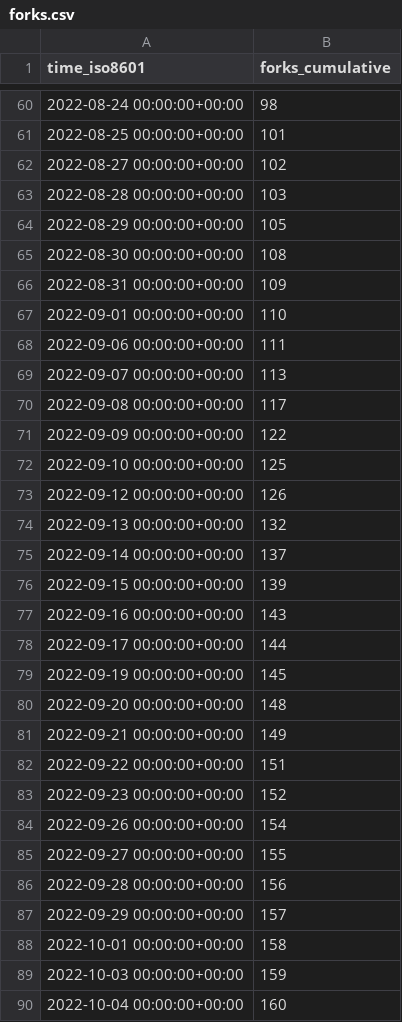
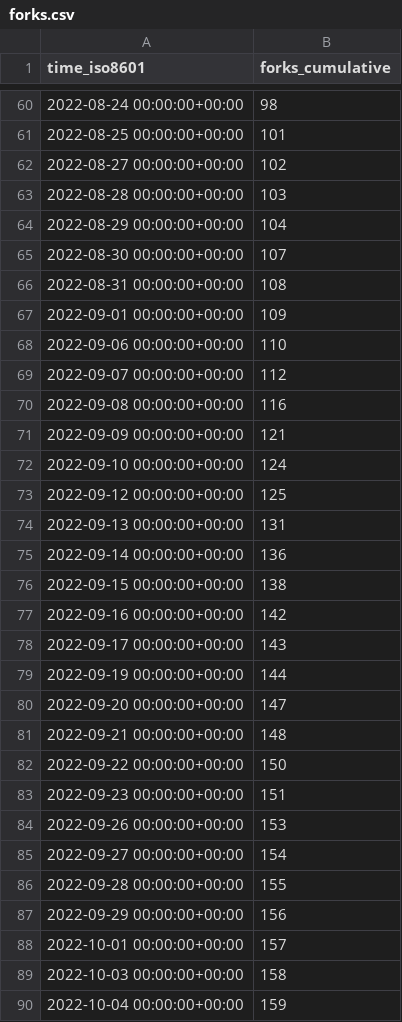
Before and after one commit to twitsforbrains/immich, a CSV file: immich-app/immich/ghrs-data/forks.csv, drawn as a sheet; only a part is shown, gaps mark what is left out; the diff covers the shown part only.

```diff
--- a/immich-app/immich/ghrs-data/forks.csv
+++ b/immich-app/immich/ghrs-data/forks.csv
@@ -63,28 +63,28 @@ time_iso8601,forks_cumulative
 2022-08-28 00:00:00+00:00,103
-2022-08-29 00:00:00+00:00,105
-2022-08-30 00:00:00+00:00,108
-2022-08-31 00:00:00+00:00,109
-2022-09-01 00:00:00+00:00,110
-2022-09-06 00:00:00+00:00,111
-2022-09-07 00:00:00+00:00,113
-2022-09-08 00:00:00+00:00,117
-2022-09-09 00:00:00+00:00,122
-2022-09-10 00:00:00+00:00,125
-2022-09-12 00:00:00+00:00,126
-2022-09-13 00:00:00+00:00,132
-2022-09-14 00:00:00+00:00,137
-2022-09-15 00:00:00+00:00,139
-2022-09-16 00:00:00+00:00,143
-2022-09-17 00:00:00+00:00,144
-2022-09-19 00:00:00+00:00,145
-2022-09-20 00:00:00+00:00,148
-2022-09-21 00:00:00+00:00,149
-2022-09-22 00:00:00+00:00,151
-2022-09-23 00:00:00+00:00,152
-2022-09-26 00:00:00+00:00,154
-2022-09-27 00:00:00+00:00,155
-2022-09-28 00:00:00+00:00,156
-2022-09-29 00:00:00+00:00,157
-2022-10-01 00:00:00+00:00,158
-2022-10-03 00:00:00+00:00,159
-2022-10-04 00:00:00+00:00,160
+2022-08-29 00:00:00+00:00,104
+2022-08-30 00:00:00+00:00,107
+2022-08-31 00:00:00+00:00,108
+2022-09-01 00:00:00+00:00,109
+2022-09-06 00:00:00+00:00,110
+2022-09-07 00:00:00+00:00,112
+2022-09-08 00:00:00+00:00,116
+2022-09-09 00:00:00+00:00,121
+2022-09-10 00:00:00+00:00,124
+2022-09-12 00:00:00+00:00,125
+2022-09-13 00:00:00+00:00,131
+2022-09-14 00:00:00+00:00,136
+2022-09-15 00:00:00+00:00,138
+2022-09-16 00:00:00+00:00,142
+2022-09-17 00:00:00+00:00,143
+2022-09-19 00:00:00+00:00,144
+2022-09-20 00:00:00+00:00,147
+2022-09-21 00:00:00+00:00,148
+2022-09-22 00:00:00+00:00,150
+2022-09-23 00:00:00+00:00,151
+2022-09-26 00:00:00+00:00,153
+2022-09-27 00:00:00+00:00,154
+2022-09-28 00:00:00+00:00,155
+2022-09-29 00:00:00+00:00,156
+2022-10-01 00:00:00+00:00,157
+2022-10-03 00:00:00+00:00,158
+2022-10-04 00:00:00+00:00,159
```
Also changed, not shown: 1 added row and 73 edited cells elsewhere in this file, immich-app/immich/ghrs-data/stargazers.csv.
